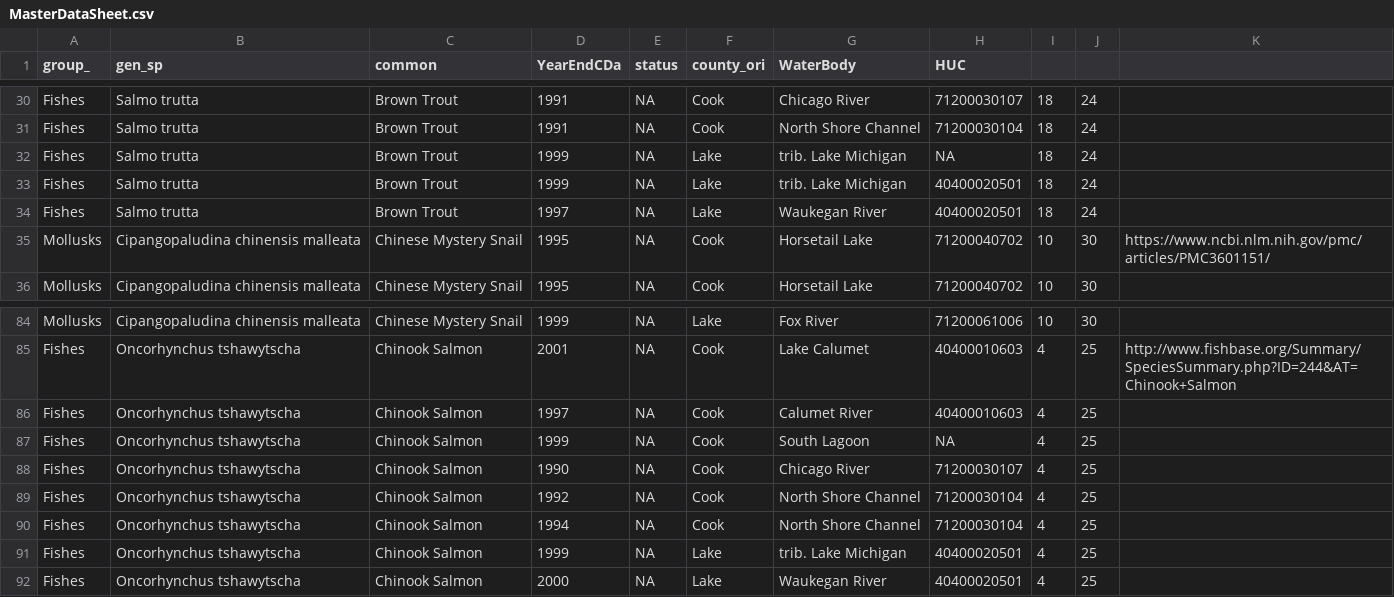
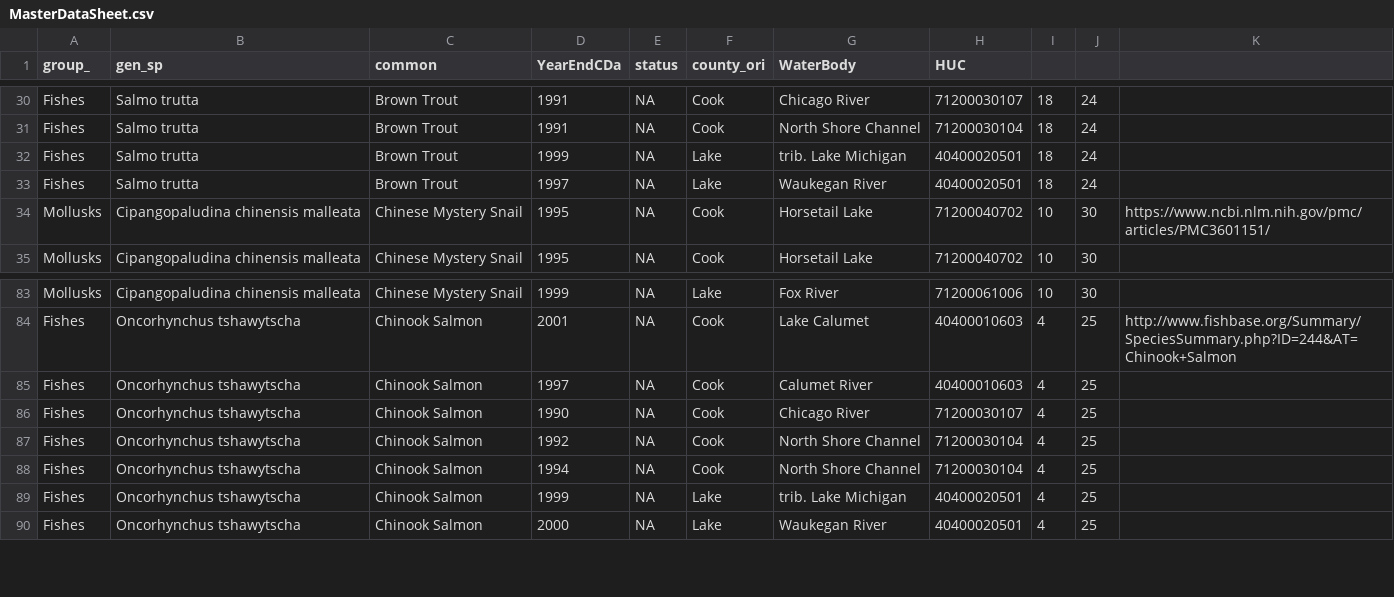
Before and after one commit to eoshaughnessey/InvasivePets, a CSV file: MasterDataSheet.csv, drawn as a sheet; only a part is shown, gaps mark what is left out.

Commit message:
Update MasterDataSheet.csv
removed two HUC NA's

```diff
--- a/MasterDataSheet.csv
+++ b/MasterDataSheet.csv
@@ -31,3 +31,2 @@ Fishes,Salmo trutta,Brown Trout,1991,NA,Cook,Chicago River,71200030107,18,24,
 Fishes,Salmo trutta,Brown Trout,1991,NA,Cook,North Shore Channel,71200030104,18,24,
-Fishes,Salmo trutta,Brown Trout,1999,NA,Lake,trib. Lake Michigan,NA,18,24,
 Fishes,Salmo trutta,Brown Trout,1999,NA,Lake,trib. Lake Michigan,40400020501,18,24,
@@ -86,3 +85,2 @@ Fishes,Oncorhynchus tshawytscha,Chinook Salmon,2001,NA,Cook,Lake Calumet,4040001
 Fishes,Oncorhynchus tshawytscha,Chinook Salmon,1997,NA,Cook,Calumet River,40400010603,4,25,
-Fishes,Oncorhynchus tshawytscha,Chinook Salmon,1999,NA,Cook,South Lagoon,NA,4,25,
 Fishes,Oncorhynchus tshawytscha,Chinook Salmon,1990,NA,Cook,Chicago River,71200030107,4,25,
```
